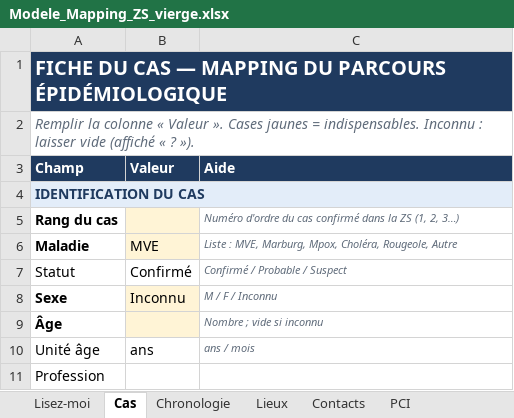
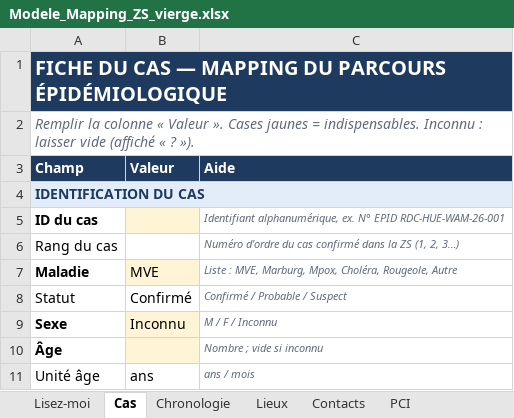
Before and after one commit to Onesime243/mapping-epi, an Excel workbook: sample_data/Modele_Mapping_ZS_vierge.xlsx, sheet Cas, drawn as a sheet; only a part is shown; the shorter side is filled out with more unchanged rows; values as stored, in another font and other column widths than the file's, no borders; conditional formats not drawn; addresses are those after the commit; the diff names each change by its address in the sheet, - before the commit and + after, or states it on an @@ line.

```diff
--- a/sample_data/Modele_Mapping_ZS_vierge.xlsx (sheet Cas)
+++ b/sample_data/Modele_Mapping_ZS_vierge.xlsx (sheet Cas)
+row 5: ID du cas |  | Identifiant alphanumérique, ex. N° EPID RDC-HUE-WAM-26-001
-A6 bold: on
+A6 bold: off
-B6 fill: #FFF4D6
+B6 fill: none
```
Also changed, not shown: 24 other files.
